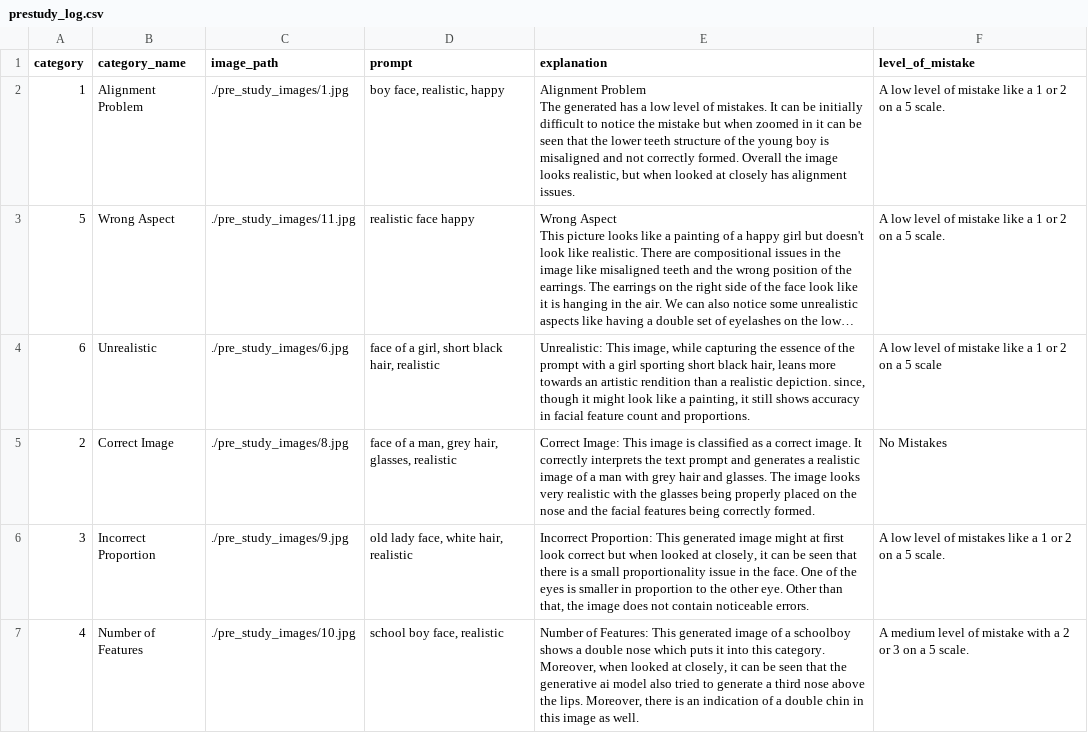
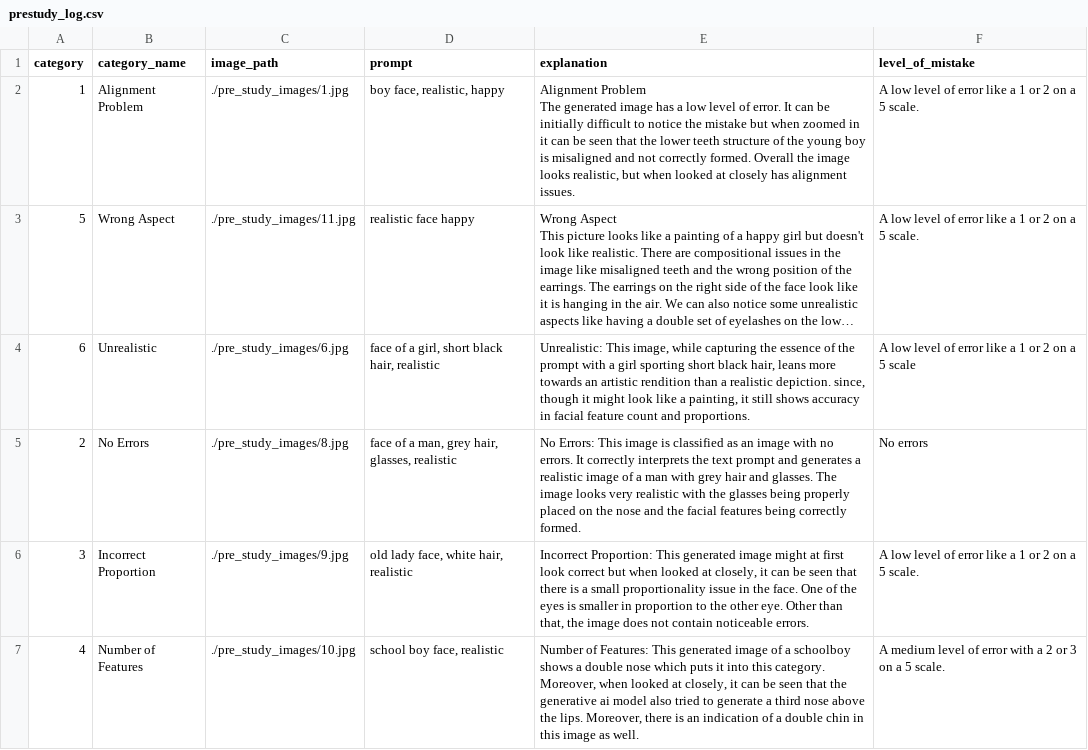
Before and after one commit to jonathanwun/projectReinforcementLearning, a CSV file: prestudy_log.csv, drawn as a sheet; long unchanged cells end in …; the diff names each change by its address in the sheet, - before the commit and + after, or states it on an @@ line.

```diff
--- a/prestudy_log.csv
+++ b/prestudy_log.csv
-E2 (explanation): …The generated has a low level of mistakes. It can…
+E2 (explanation): …The generated image has a low level of error. It can…
-F2:F3 (level_of_mistake): …level of mistake like a…
+F2:F3 (level_of_mistake): …level of error like a…
-F4 (level_of_mistake): …level of mistake like a…
+F4 (level_of_mistake): …level of error like a…
-B5 (category_name): Correct Image
+B5 (category_name): No Errors
-E5 (explanation): Correct Image: This image is classified as a correct image. It correctly…
+E5 (explanation): No Errors: This image is classified as an image with no errors. It correctly…
-F5 (level_of_mistake): No Mistakes
+F5 (level_of_mistake): No errors
-F6 (level_of_mistake): …level of mistakes like a…
+F6 (level_of_mistake): …level of error like a…
-F7 (level_of_mistake): …level of mistake with a…
+F7 (level_of_mistake): …level of error with a…
```
Also changed, not shown: batches.csv, training_images_log.csv, 1 other file.
